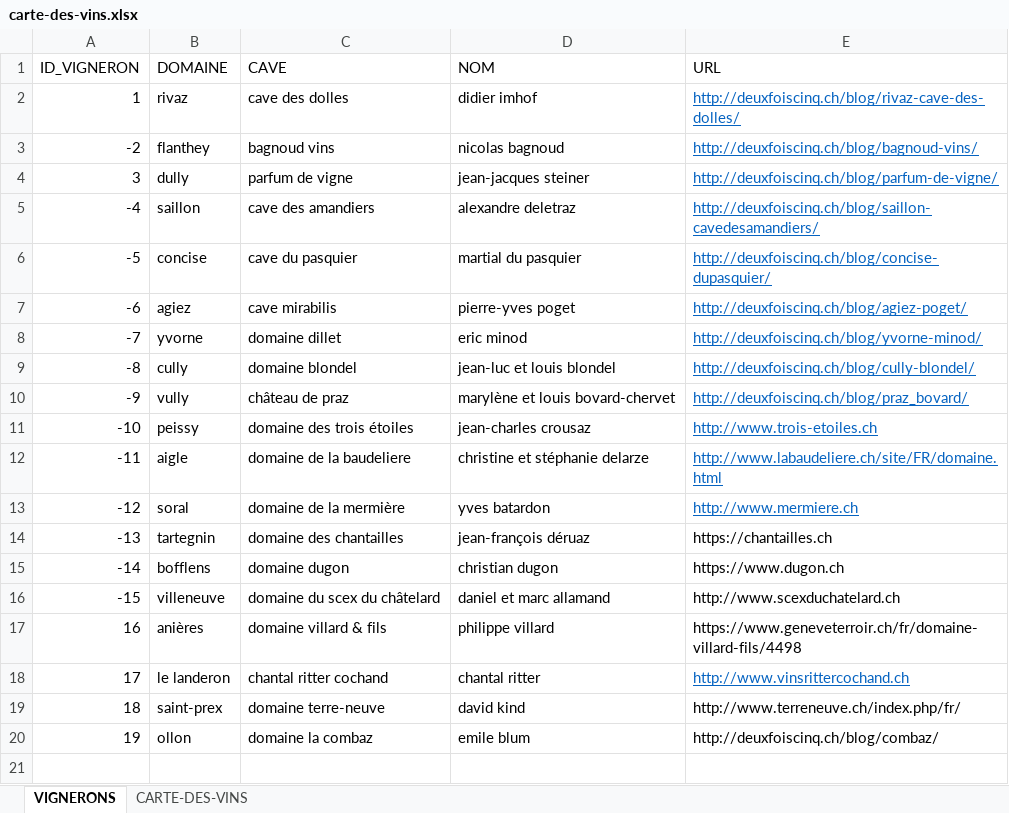
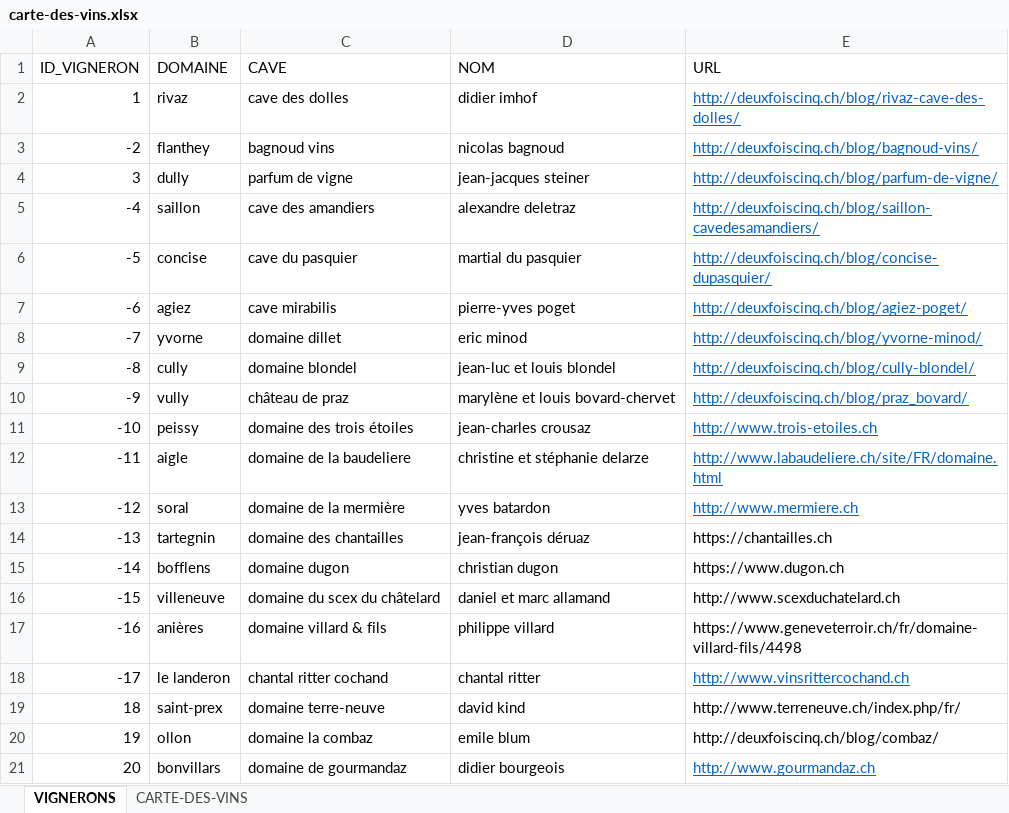
Before and after one commit to deuxfoiscinq/deuxfoiscinq, an Excel workbook: la-cave-de-deuxfoiscinq/carte-des-vins.xlsx, sheet VIGNERONS, drawn as a sheet; values as stored, in another font and other column widths than the file's, no borders; table styles not drawn; the diff names each change by its address in the sheet, - before the commit and + after, or states it on an @@ line.

```diff
--- a/la-cave-de-deuxfoiscinq/carte-des-vins.xlsx (sheet VIGNERONS)
+++ b/la-cave-de-deuxfoiscinq/carte-des-vins.xlsx (sheet VIGNERONS)
-A17 (ID_VIGNERON): 16
+A17 (ID_VIGNERON): -16
-A18 (ID_VIGNERON): 17
+A18 (ID_VIGNERON): -17
+row 21: 20 | bonvillars | domaine de gourmandaz | didier bourgeois | http://www.gourmandaz.ch
```
Also changed, not shown: sheet CARTE-DES-VINS, 1 other file.
